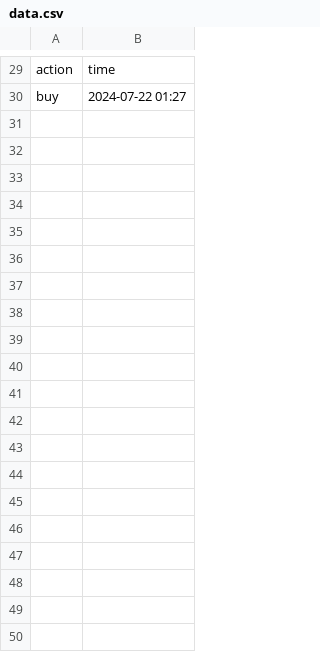
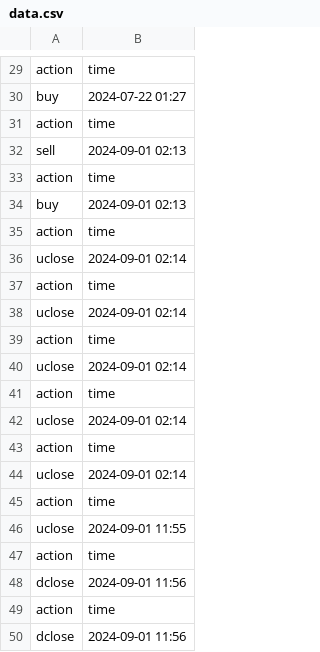
Before and after one commit to Hurairahengg/GenieV1, a CSV file: data/data.csv, drawn as a sheet; only a part is shown, gaps mark what is left out; the diff covers the shown part only; the diff names each change by its address in the sheet, - before the commit and + after, or states it on an @@ line.

```diff
--- a/data/data.csv
+++ b/data/data.csv
+row 31: action | time
+row 32: sell | 2024-09-01 02:13
+row 33: action | time
+row 34: buy | 2024-09-01 02:13
+row 35: action | time
+row 36: uclose | 2024-09-01 02:14
+row 37: action | time
+row 38: uclose | 2024-09-01 02:14
+row 39: action | time
+row 40: uclose | 2024-09-01 02:14
+row 41: action | time
+row 42: uclose | 2024-09-01 02:14
+row 43: action | time
+row 44: uclose | 2024-09-01 02:14
+row 45: action | time
+row 46: uclose | 2024-09-01 11:55
+row 47: action | time
+row 48: dclose | 2024-09-01 11:56
+row 49: action | time
+row 50: dclose | 2024-09-01 11:56
```
Also changed, not shown: 14 added rows elsewhere in this file, 7 other files.
